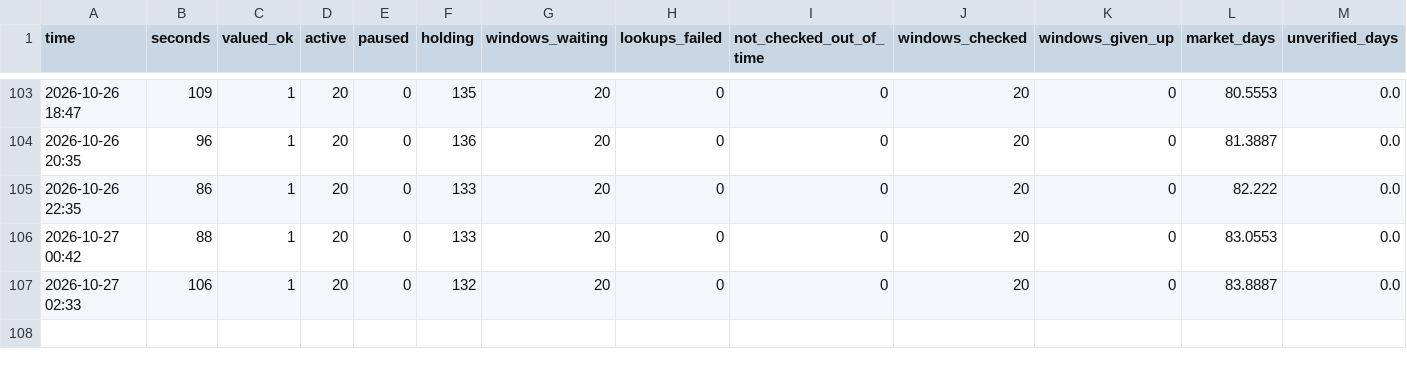
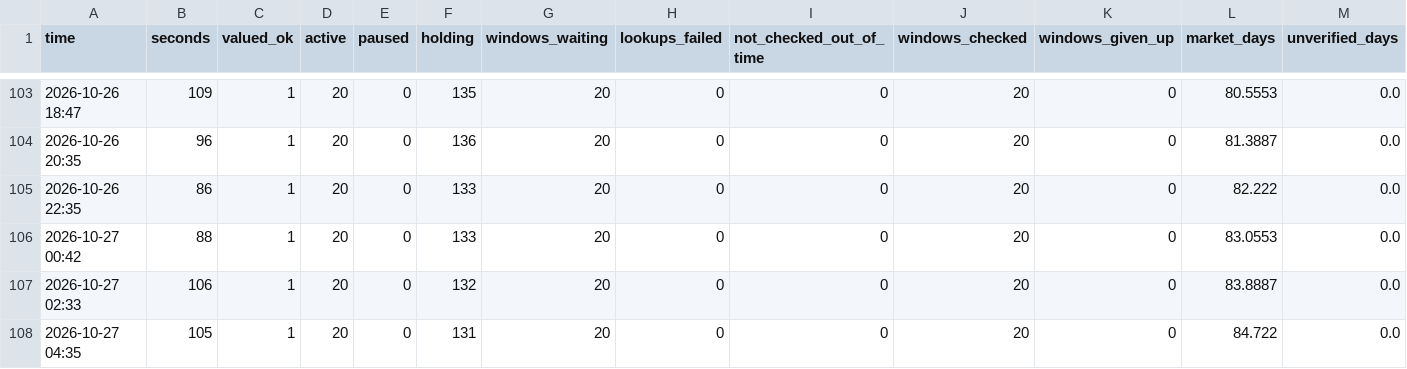
Before and after one commit to trendatrenda/polymarket-scanners, a CSV file: pm_mm_log.csv, drawn as a sheet; only a part is shown, gaps mark what is left out; rows hold the shown columns only; the diff names each change by its address in the sheet, - before the commit and + after, or states it on an @@ line.

```diff
--- a/pm_mm_log.csv
+++ b/pm_mm_log.csv
+row 108: 2026-10-27 04:35 | 105 | 1 | 20 | 0 | 131 | 20 | 0 | 0 | 20 | 0 | 84.722 | 0.0
```
Also changed, not shown: pm_minutes.csv, 4 other files.
